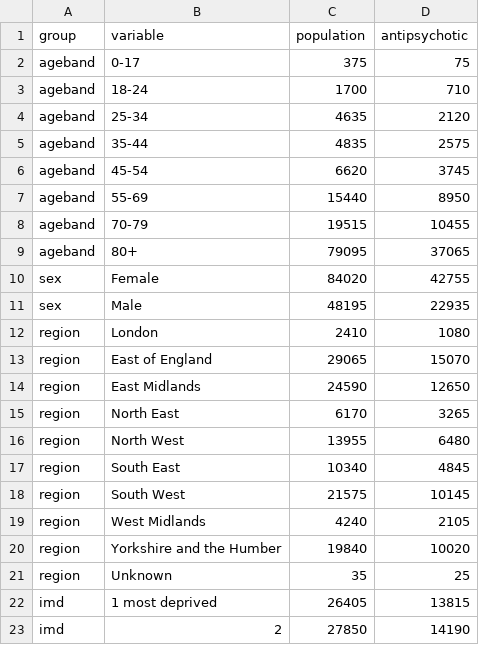
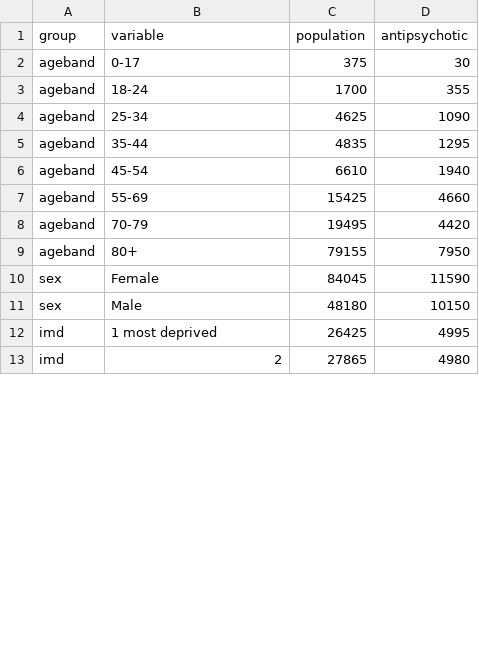
Before and after one commit to opensafely/antipsychotics-prescribing-during-COVID-19, a CSV file: released_outputs/TPP/tables/table2_care_home_redacted.csv, drawn as a sheet; only a part is shown; the diff covers the shown part only.

```diff
--- a/released_outputs/TPP/tables/table2_care_home_redacted.csv
+++ b/released_outputs/TPP/tables/table2_care_home_redacted.csv
@@ -1,23 +1,13 @@
 group,variable,population,antipsychotic
-ageband,0-17,375,75
-ageband,18-24,1700,710
-ageband,25-34,4635,2120
-ageband,35-44,4835,2575
-ageband,45-54,6620,3745
-ageband,55-69,15440,8950
-ageband,70-79,19515,10455
-ageband,80+,79095,37065
-sex,Female,84020,42755
-sex,Male,48195,22935
-region,London,2410,1080
-region,East of England,29065,15070
-region,East Midlands,24590,12650
-region,North East,6170,3265
-region,North West,13955,6480
-region,South East,10340,4845
-region,South West,21575,10145
-region,West Midlands,4240,2105
-region,Yorkshire and the Humber,19840,10020
-region,Unknown,35,25
-imd,1 most deprived,26405,13815
-imd,2,27850,14190
+ageband,0-17,375,30
+ageband,18-24,1700,355
+ageband,25-34,4625,1090
+ageband,35-44,4835,1295
+ageband,45-54,6610,1940
+ageband,55-69,15425,4660
+ageband,70-79,19495,4420
+ageband,80+,79155,7950
+sex,Female,84045,11590
+sex,Male,48180,10150
+imd,1 most deprived,26425,4995
+imd,2,27865,4980
```
Also changed, not shown: 1 added row and 19 edited cells elsewhere in this file, released_outputs/TPP/data/data_incident_redacted.csv, released_outputs/TPP/data/data_prevalence_redacted.csv, 51 other files.
